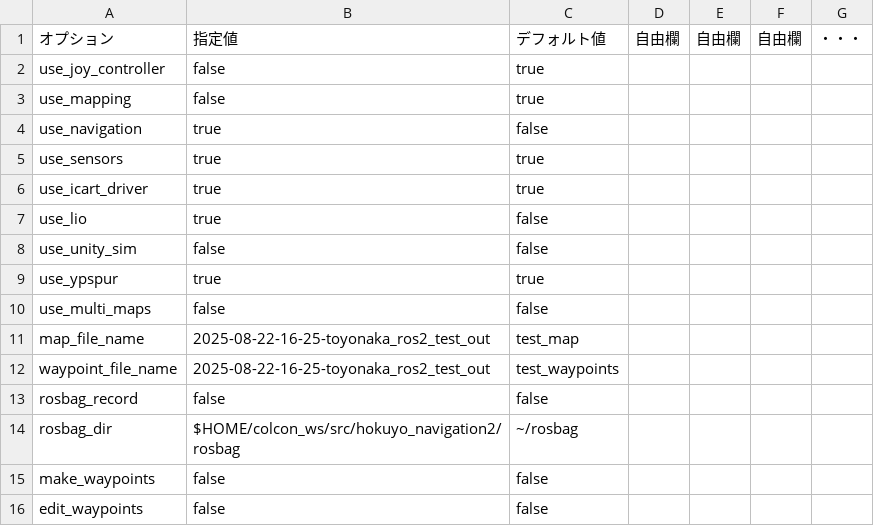
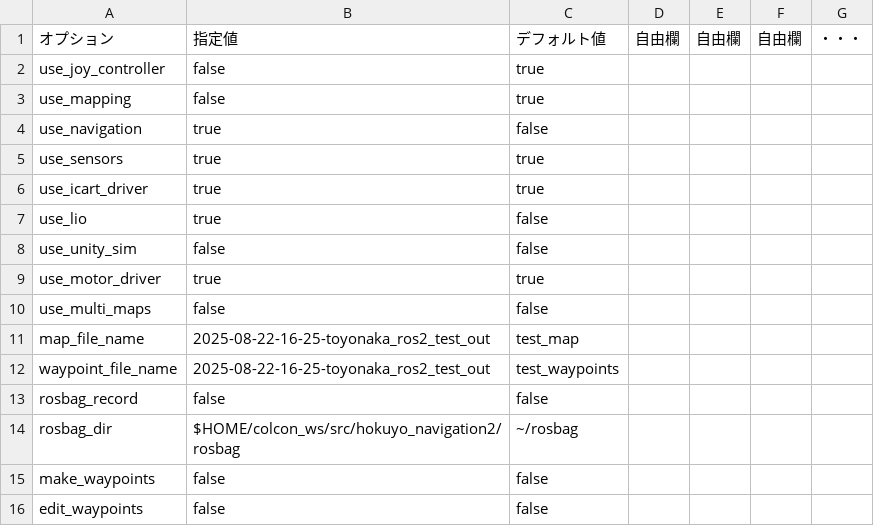
Before and after one commit to hokuyo-rd-release/hokuyo_navigation2, a CSV file: config/wizurg_opts/nav_opt_lio.csv, drawn as a sheet.

```diff
--- a/config/wizurg_opts/nav_opt_lio.csv
+++ b/config/wizurg_opts/nav_opt_lio.csv
@@ -8,3 +8,3 @@ use_lio,true,false,,,,
 use_unity_sim,false,false,,,,
-use_ypspur,true,true,,,,
+use_motor_driver,true,true,,,,
 use_multi_maps,false,false,,,,
```
Also changed, not shown: config/wizurg_opts/plural_opt_lio.csv, 8 other files.
